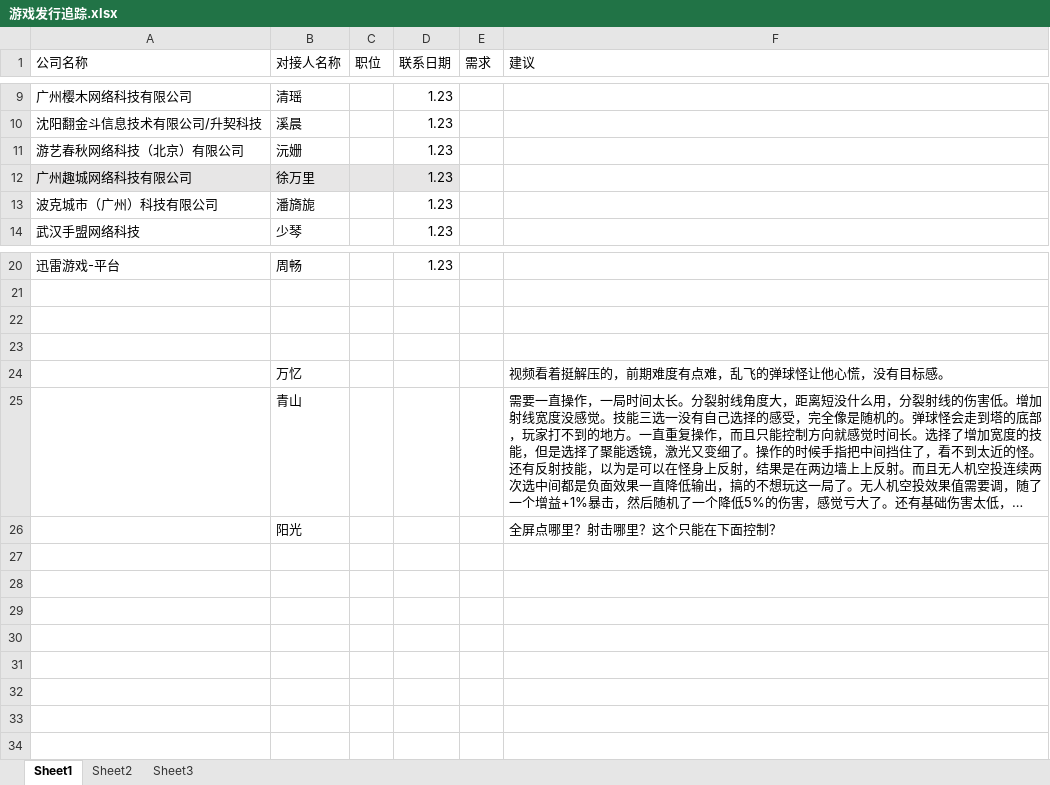
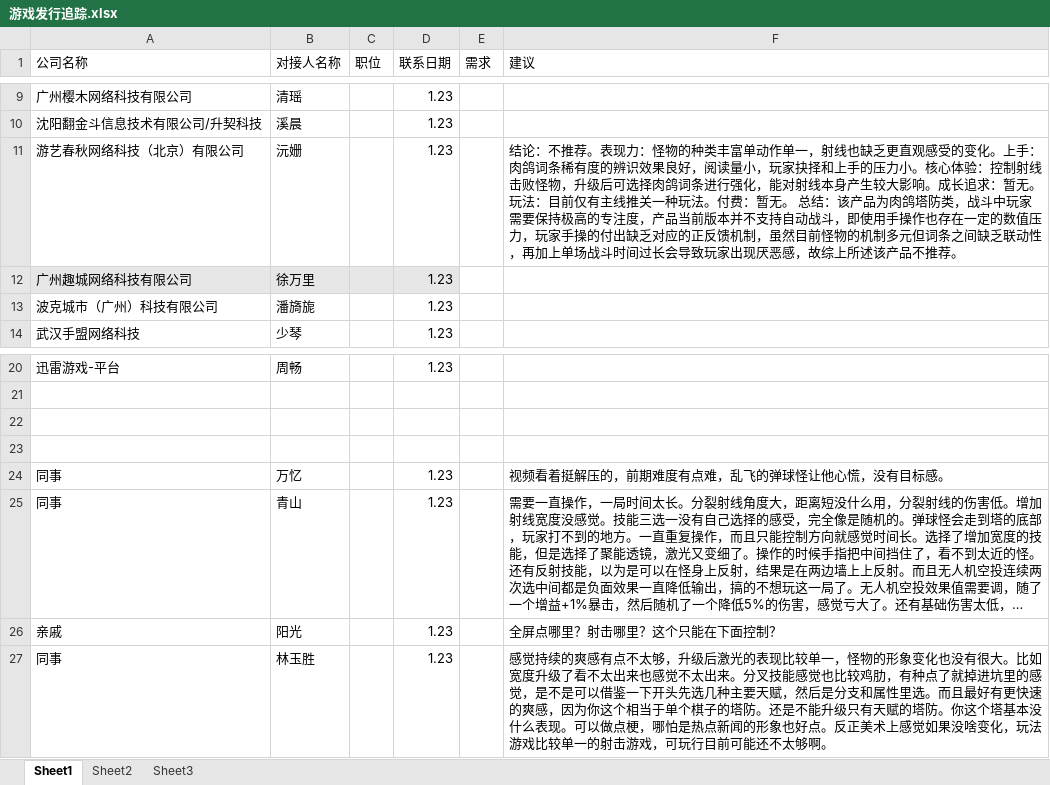
Before and after one commit to mengzhugame/GamePlanningDoc, an Excel workbook: 01_项目管理/02_光与朽项目/07_发行追踪/游戏发行追踪.xlsx, sheet Sheet1, drawn as a sheet; only a part is shown, gaps mark what is left out; long unchanged cells end in …; values as stored, in another font and other column widths than the file's, no borders; the diff names each change by its address in the sheet, - before the commit and + after, or states it on an @@ line.

Commit message:
新增游戏发行的建议

```diff
--- a/01_项目管理/02_光与朽项目/07_发行追踪/游戏发行追踪.xlsx (sheet Sheet1)
+++ b/01_项目管理/02_光与朽项目/07_发行追踪/游戏发行追踪.xlsx (sheet Sheet1)
-F11 (建议): (empty)
+F11 (建议): 结论：不推荐。表现力：怪物的种类丰富单动作单一，射线也缺乏更直观感受的变化。上手：肉鸽词条稀有度的辨识效果良好，阅读量小，玩家抉择和上手的压力小。核心体验：控制射线击败怪物，升级后可选择肉鸽词条进行强化，能对射线本身产生较大影响。成长追求：暂无。玩法：目前仅有主线推关一种玩法。付费：暂无。 总结：该产品为肉鸽塔防类，战斗中玩家需要保持极高的专注度，产品当前版本并不支持自动战斗，即使用手操作也存在一定的数值压力，玩家手操的付出缺乏对应的正反馈机制，虽然目前怪物的机制多元但词条之间缺乏联动性，再加上单场战斗时间过长会导致玩家出现厌恶感，故综上所述该产品不推荐。
-A24:A25 (公司名称): (empty)
+A24:A25 (公司名称): 同事
-D24:D26 (联系日期): (empty)
+D24:D26 (联系日期): 1.23
-A26 (公司名称): (empty)
+A26 (公司名称): 亲戚
+row 27: 同事 | 林玉胜 |  | 1.23 |  | 感觉持续的爽感有点不太够，升级后激光的表现比较单一，怪物的形象变化也没有很大。比如宽度升级了看不太出来也感觉不太出来。分叉技能感觉也比较鸡肋，有种点了就掉进坑里的感觉，是不是可以借鉴一下开头先选几种主要天赋，然后是分支和属性里选。而且最好有更快速的爽感，因为你这个相当于单个棋子的塔防。还是不能升级只有天赋的塔防。你这个塔基本没什么表现。可以做点梗，哪怕是热点新闻的形象也好点。反正美术上感觉如果没啥变化，玩法游戏比较单一的射击游戏，可玩行目前可能还不太够啊。
```
